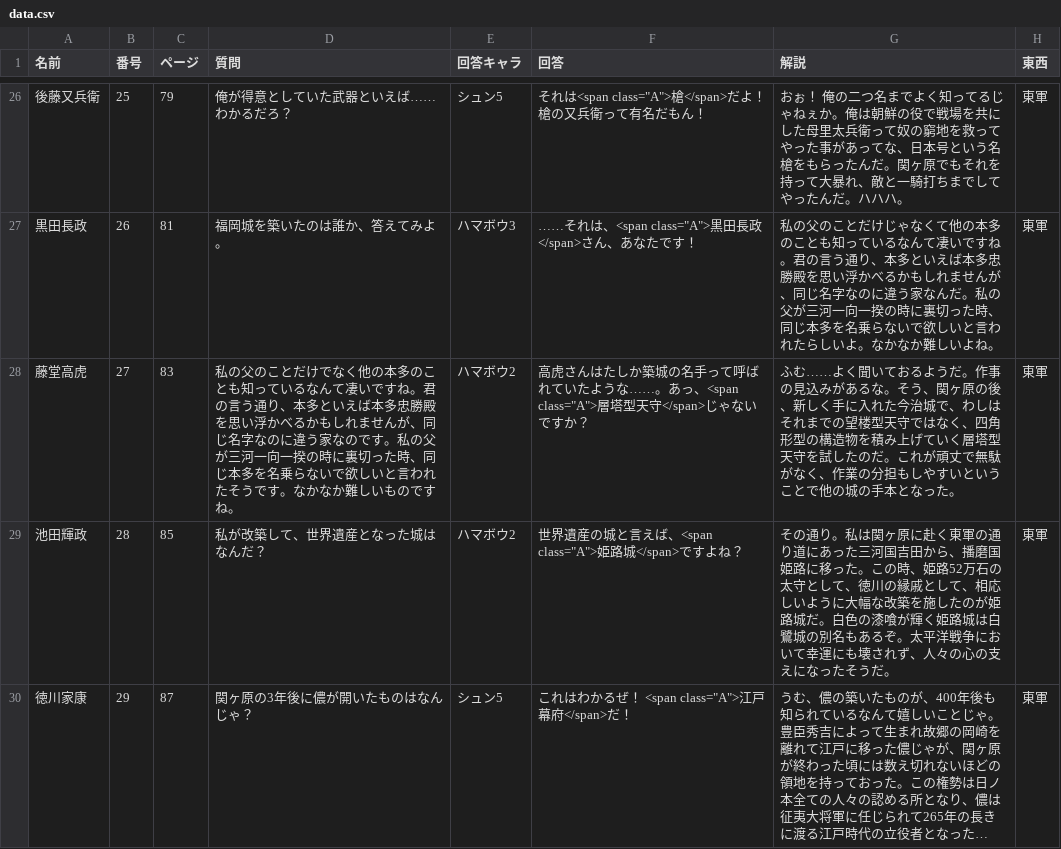
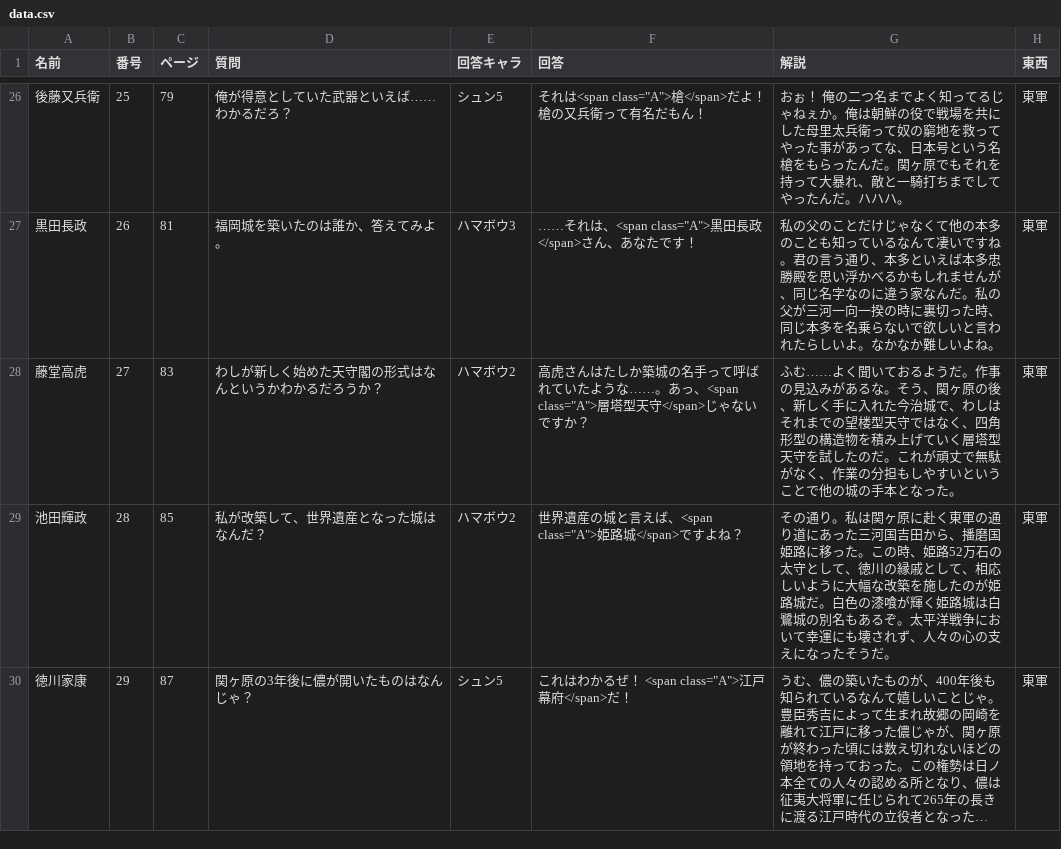
Before and after one commit to project-H-card/textbook, a CSV file: gegw_qa/data/data.csv, drawn as a sheet; only a part is shown, gaps mark what is left out; long unchanged cells end in ….

```diff
--- a/gegw_qa/data/data.csv
+++ b/gegw_qa/data/data.csv
@@ -27,3 +27,3 @@
 黒田長政,26,81,福岡城を築いたのは誰か、答えてみよ。,ハマボウ3,"……それは、<span class=""A"">黒田長政</span>さん、あなたです！",私の父のことだけじゃなくて他の本多のことも知っているなんて凄いですね。君の言う通り、本多といえば本多忠勝殿を思い浮かべるかもしれませんが、同じ名字なのに違う家なんだ。私の父が三河一向一揆の時に裏切った時、同じ本多を名乗らないで欲しいと言われたらしいよ。なかなか難しいよね。,東軍
-藤堂高虎,27,83,私の父のことだけでなく他の本多のことも知っているなんて凄いですね。君の言う通り、本多といえば本多忠勝殿を思い浮かべるかもしれませんが、同じ名字なのに違う家なのです。私の父が三河一向一揆の時に裏切った時、同じ本多を名乗らないで欲しいと言われたそうです。なかなか難しいものですね。,ハマボウ2,"高虎さんはたしか築城の名手って呼ばれていたような……。あっ、<span class=""A"">層塔型天守</span>じゃないですか？",ふむ……よく聞いておるようだ。作事の見込みがあるな。そう、関ヶ原の後、新しく手に入れた今治城で、わしはそれまでの望楼型天守ではなく、四角形型の構造物を積み上げていく層塔型天守を試したのだ。これが頑丈で無駄がなく、作業の分担もしやすいということで他の城の手本となった。,東軍
+藤堂高虎,27,83,わしが新しく始めた天守閣の形式はなんというかわかるだろうか？,ハマボウ2,"高虎さんはたしか築城の名手って呼ばれていたような……。あっ、<span class=""A"">層塔型天守</span>じゃないですか？",ふむ……よく聞いておるようだ。作事の見込みがあるな。そう、関ヶ原の後、新しく手に入れた今治城で、わしはそれまでの望楼型天守ではなく、四角形型の構造物を積み上げていく層塔型天守を試したのだ。これが頑丈で無駄がなく、作業の分担もしやすいということで他の城の手本となった。,東軍
 池田輝政,28,85,私が改築して、世界遺産となった城はなんだ？,ハマボウ2,"世界遺産の城と言えば、<span class=""A"">姫路城</span>ですよね？",その通り。私は関ヶ原に赴く東軍の通り道にあった三河国吉田から、播磨国姫路に移った。この時、姫路52万石の太守として、徳川の縁戚として、相応しいように大幅な改築を施したのが姫路城だ。白色の漆喰が輝く姫路城は白鷺城の別名もあるぞ。太平洋戦争において幸運にも壊されず、人々の心の支えになったそうだ。,東軍
```
Also changed, not shown: gegw_qa/data/data_with_ruby.csv, gegw_war/data/data_with_ruby.csv, 1 other file.
